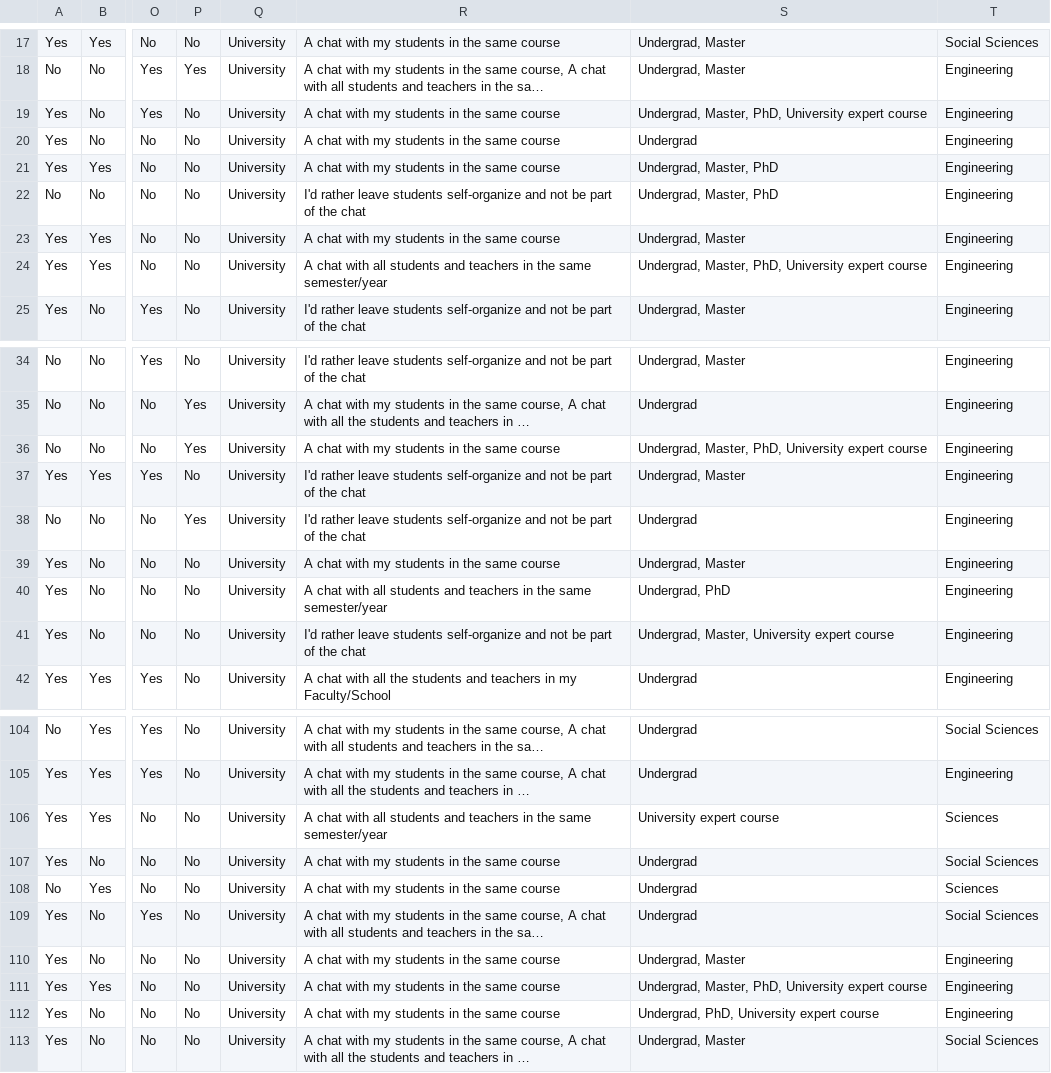
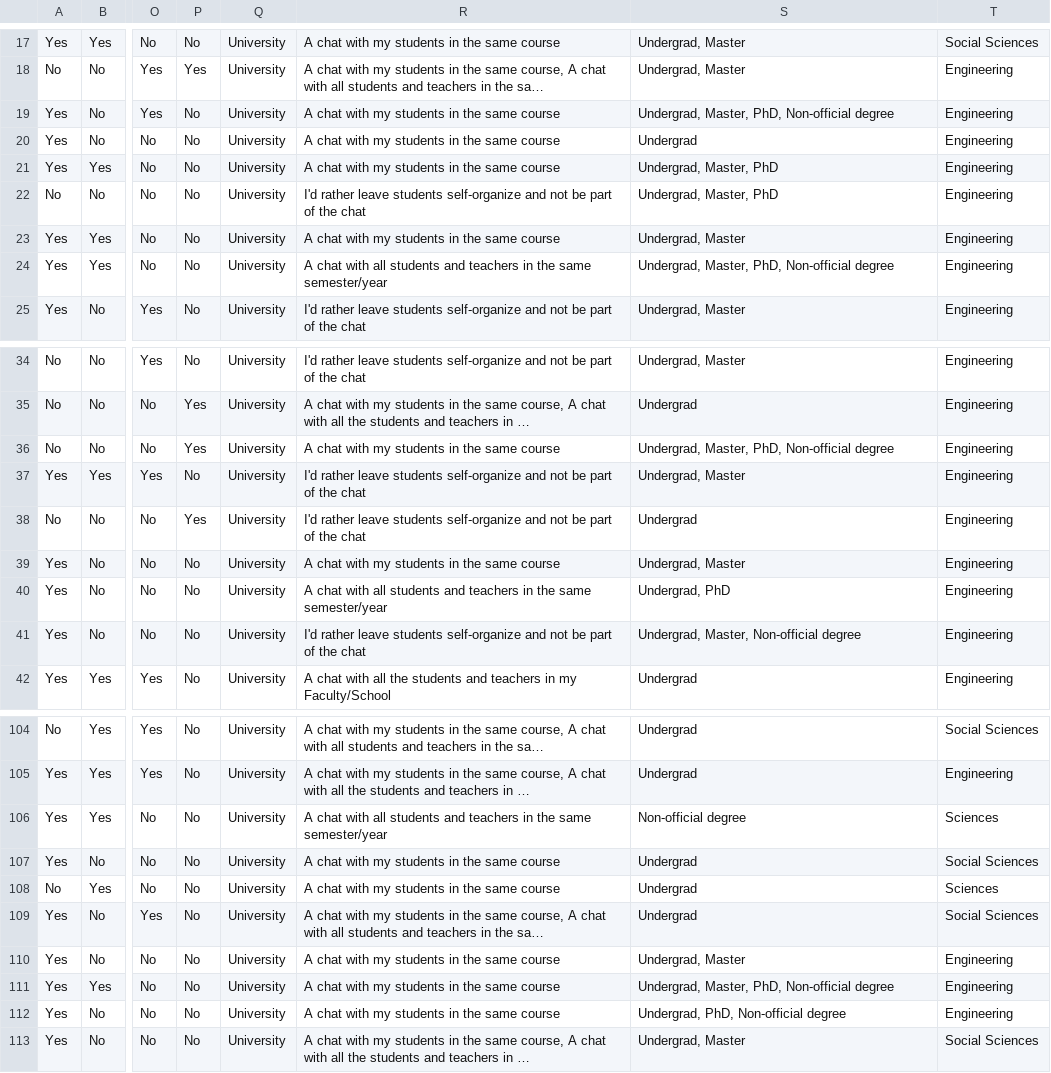
Before and after one commit to JJ/edubots-paper, a CSV file: data/survey-pilot-3-EN.csv, drawn as a sheet; only a part is shown, gaps mark what is left out; long unchanged cells end in …; the diff covers the shown part only; the diff names each change by its address in the sheet, - before the commit and + after, or states it on an @@ line.

Commit message:
fixes translation

```diff
--- a/data/survey-pilot-3-EN.csv
+++ b/data/survey-pilot-3-EN.csv
-S19: …Master, PhD, University expert course
+S19: …Master, PhD, Non-official degree
-S24: …Master, PhD, University expert course
+S24: …Master, PhD, Non-official degree
-S36: …Master, PhD, University expert course
+S36: …Master, PhD, Non-official degree
-S41: Undergrad, Master, University expert course
+S41: Undergrad, Master, Non-official degree
-S106: University expert course
+S106: Non-official degree
-S111: …Master, PhD, University expert course
+S111: …Master, PhD, Non-official degree
-S112: Undergrad, PhD, University expert course
+S112: Undergrad, PhD, Non-official degree
```
Also changed, not shown: 12 edited cells elsewhere in this file, 1 other file.
